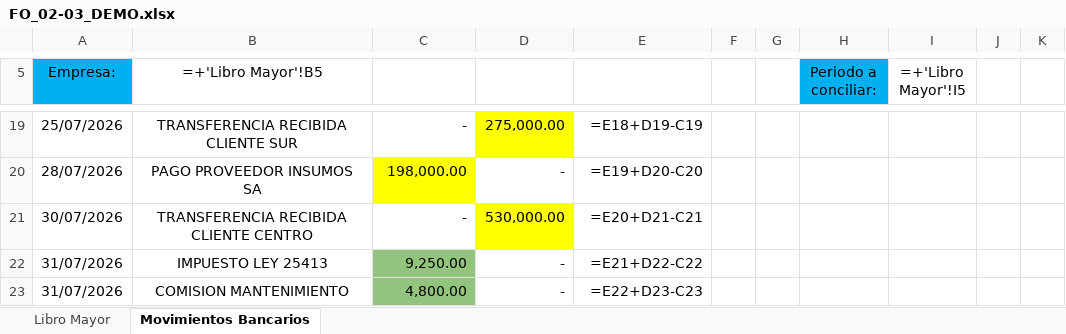
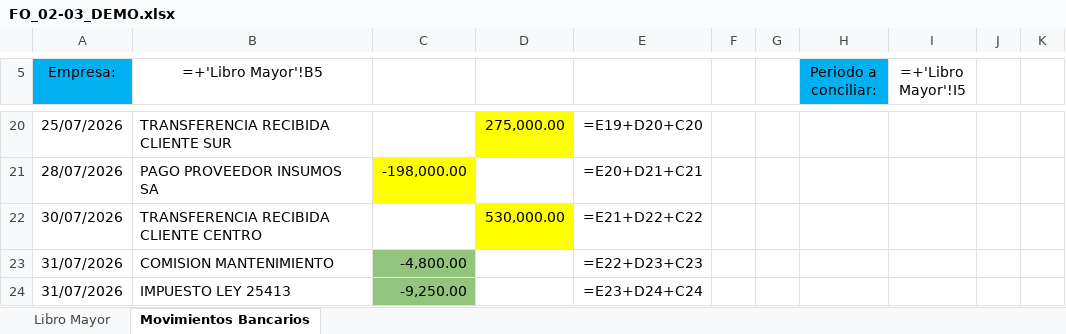
Before and after one commit to Tito-67ai/Concilacion-App-v2, an Excel workbook: FO_02-03_DEMO.xlsx, sheet Movimientos Bancarios, drawn as a sheet; only a part is shown, gaps mark what is left out; values as stored, in another font and other column widths than the file's, no borders; formulas without a stored value are shown as written; removed rows and columns are numbered as before the commit, all else as after; the diff covers the shown part only; the diff names each change by its address in the sheet, - before the commit and + after, or states it on an @@ line.

```diff
--- a/FO_02-03_DEMO.xlsx (sheet Movimientos Bancarios)
+++ b/FO_02-03_DEMO.xlsx (sheet Movimientos Bancarios)
-B20:B22 alignment: center
+B20:B22 alignment: left
-C20: -
+C20: (empty)
-E20: =E18+D19-C19
+E20: =E19+D20+C20
-C21: 198,000.00
+C21: -198,000.00
-D21: -
+D21: (empty)
-E21: =E19+D20-C20
+E21: =E20+D21+C21
-C22: -
+C22: (empty)
-E22: =E20+D21-C21
+E22: =E21+D22+C22
-row 22: 31/07/2026 | IMPUESTO LEY 25413 | 9,250.00 | - | =E21+D22-C22
-B23 alignment: center
+B23 alignment: left
-C23: 4,800.00
+C23: -4,800.00
-D23: -
+D23: (empty)
-E23: =E22+D23-C23
+E23: =E22+D23+C23
+row 24: 31/07/2026 | IMPUESTO LEY 25413 | -9,250.00 |  | =E23+D24+C24
```
Also changed, not shown: 2 added rows, 1 removed row, 29 edited cells and cell formats elsewhere in this sheet, sheet Libro Mayor, 2 other files.
